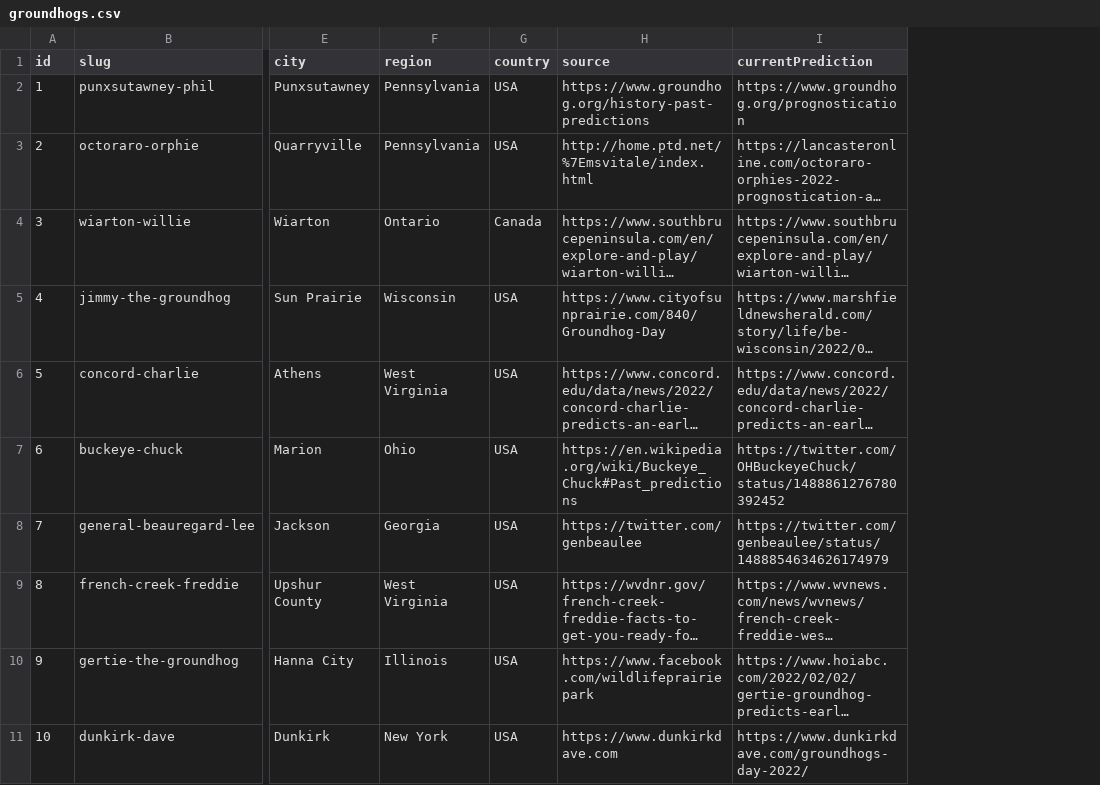
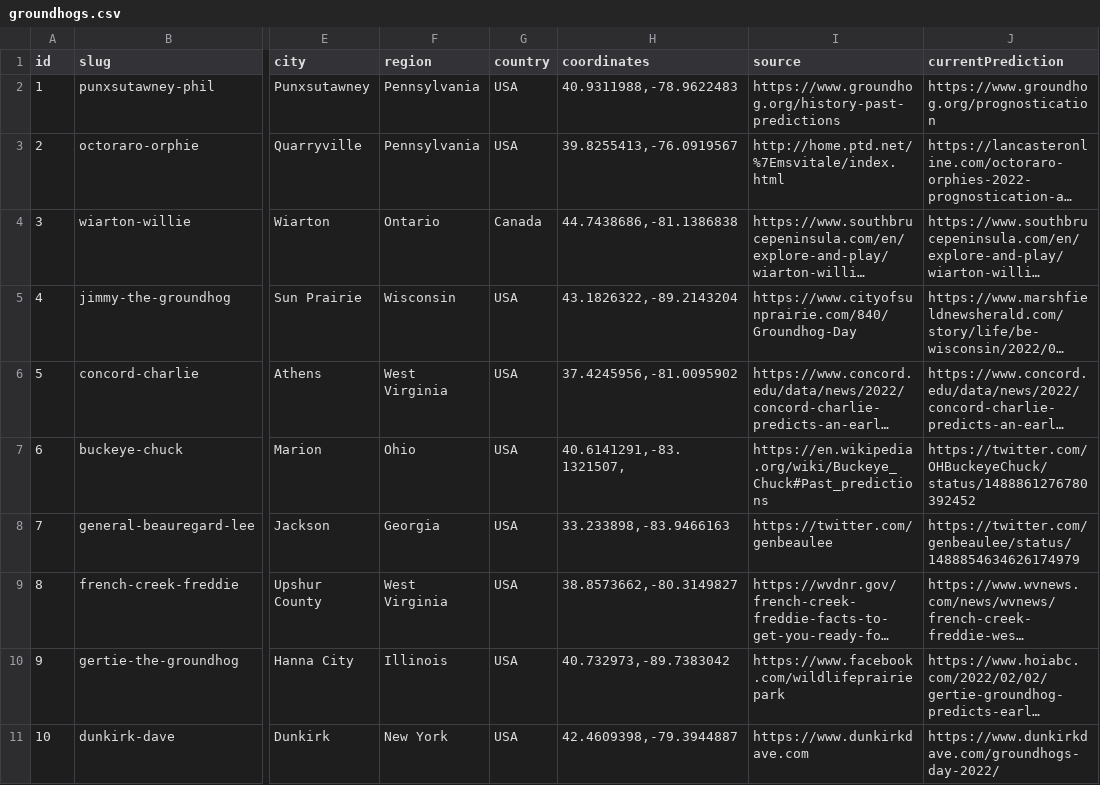
Before and after one commit to pcraig3/ghog-day, a CSV file: csv/groundhogs.csv, drawn as a sheet; only a part is shown, gaps mark what is left out; long unchanged cells end in …; the diff names each change by its address in the sheet, - before the commit and + after, or states it on an @@ line.

Commit message:
Add notion of coordinates, for precise(ish) locations

```diff
--- a/csv/groundhogs.csv
+++ b/csv/groundhogs.csv
+column H (coordinates), rows 2-11: 40.9311988,-78.9622483 | 39.8255413,-76.0919567 | 44.7438686,-81.1386838 | 43.1826322,-89.2143204 | 37.4245956,-81.0095902 | 40.6141291,-83.1321507, | 33.233898,-83.9466163 | 38.8573662,-80.3149827 | 40.732973,-89.7383042 | 42.4609398,-79.3944887
```
Also changed, not shown: 3 other files.
